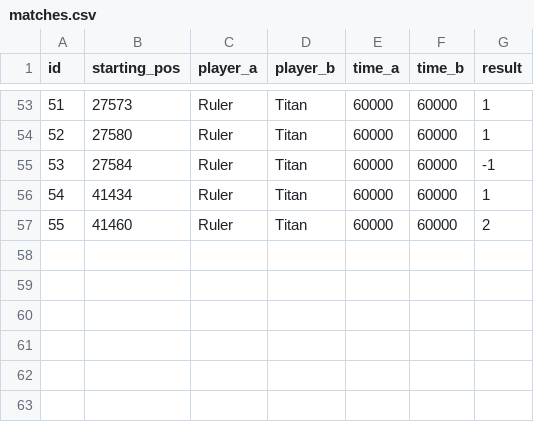
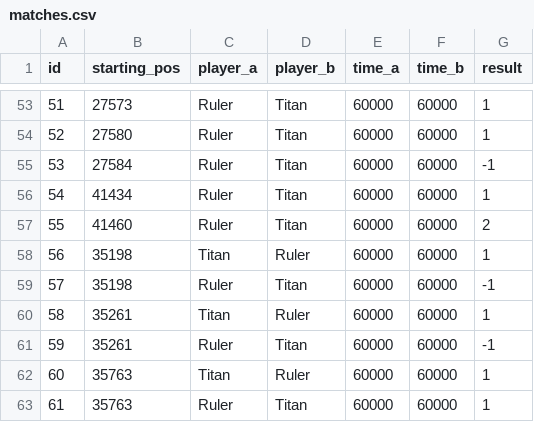
Before and after one commit to PaMeirelles/cpp-santorini, a CSV file: meta/matches.csv, drawn as a sheet; only a part is shown, gaps mark what is left out.

```diff
--- a/meta/matches.csv
+++ b/meta/matches.csv
@@ -57 +57,7 @@ id,starting_pos,player_a,player_b,time_a,time_b,result
 55,41460,Ruler,Titan,60000,60000,2
+56,35198,Titan,Ruler,60000,60000,1
+57,35198,Ruler,Titan,60000,60000,-1
+58,35261,Titan,Ruler,60000,60000,1
+59,35261,Ruler,Titan,60000,60000,-1
+60,35763,Titan,Ruler,60000,60000,1
+61,35763,Ruler,Titan,60000,60000,1
```
Also changed, not shown: 12 other files.
